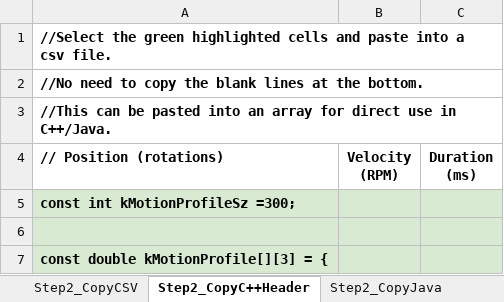
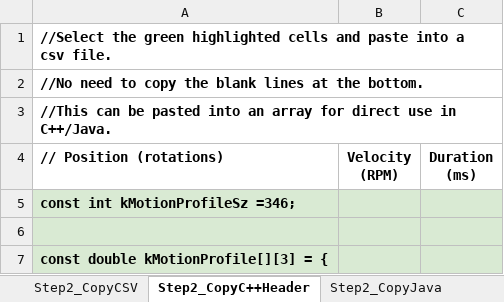
Before and after one commit to ThePinkAlliance/FRC_2019, an Excel workbook: src/other/GeneratedLevel3UpFront.xlsx, sheet Step2_CopyC++Header, drawn as a sheet; only a part is shown; values as stored, in another font and other column widths than the file's, no borders; the diff covers the shown part only; the diff names each change by its address in the sheet, - before the commit and + after, or states it on an @@ line.

```diff
--- a/src/other/GeneratedLevel3UpFront.xlsx (sheet Step2_CopyC++Header)
+++ b/src/other/GeneratedLevel3UpFront.xlsx (sheet Step2_CopyC++Header)
-A5 (// Position (rotations)): const int kMotionProfileSz =300;
+A5 (// Position (rotations)): const int kMotionProfileSz =346;
```
Also changed, not shown: other rows of this sheet, sheet Step1_GenProfile, sheet Step2_Copy_HERO_C#, sheet Step2_CopyJava, sheet Step2_CopyCSV, charts or pictures, src/other/GeneratedBallLevel3Up.xlsx, src/other/GeneratedLevel3DownFront.xlsx, 15 other files.
